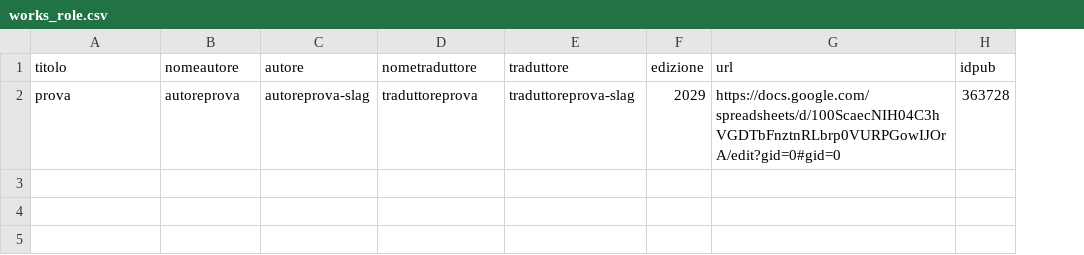
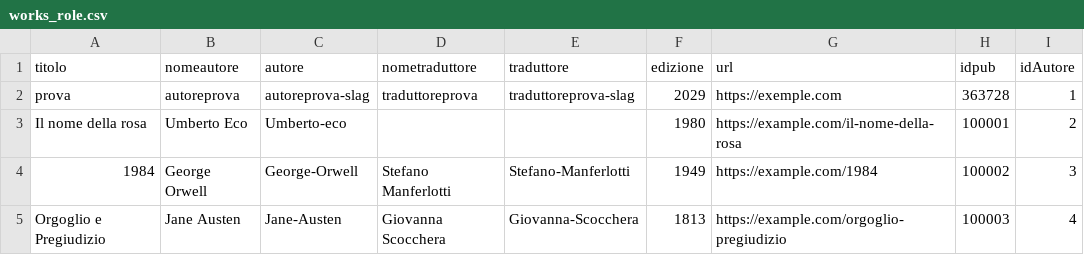
Before and after one commit to world-literature-kg/sa2wl-kg, a CSV file: data/works_role.csv, drawn as a sheet; the diff names each change by its address in the sheet, - before the commit and + after, or states it on an @@ line.

Commit message:
add data from google form

```diff
--- a/data/works_role.csv
+++ b/data/works_role.csv
+column I (idAutore), row 2: 1
-G2 (url): https://docs.google.com/spreadsheets/d/100ScaecNIH04C3hVGDTbFnztnRLbrp0VURPGowIJOrA/edit?gid=0#gid=0
+G2 (url): https://exemple.com
+row 3: Il nome della rosa | Umberto Eco | Umberto-eco |  |  | 1980 | https://example.com/il-nome-della-rosa | 100001 | 2
+row 4: 1984 | George Orwell | George-Orwell | Stefano Manferlotti | Stefano-Manferlotti | 1949 | https://example.com/1984 | 100002 | 3
+row 5: Orgoglio e Pregiudizio | Jane Austen | Jane-Austen | Giovanna Scocchera | Giovanna-Scocchera | 1813 | https://example.com/orgoglio-pregiudizio | 100003 | 4
```
Also changed, not shown: 4 other files.
